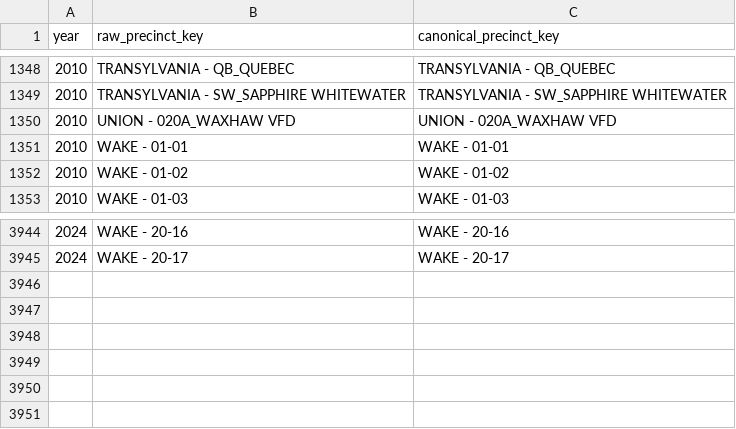
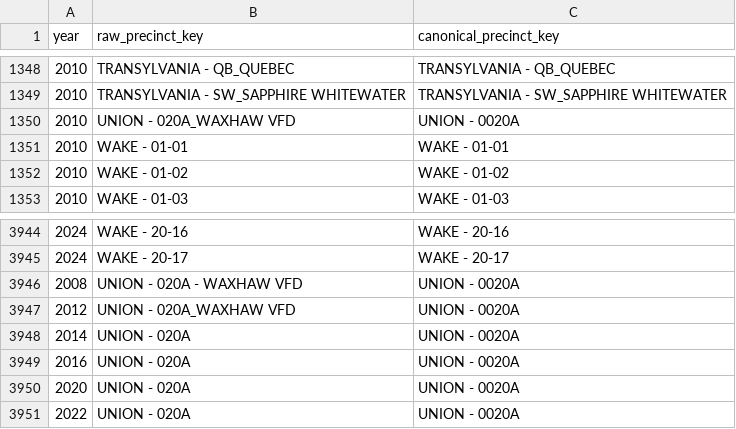
Before and after one commit to Tenjin25/NCElectionAtlas, a CSV file: data/mappings/precinct_key_overrides.csv, drawn as a sheet; only a part is shown, gaps mark what is left out.

```diff
--- a/data/mappings/precinct_key_overrides.csv
+++ b/data/mappings/precinct_key_overrides.csv
@@ -1349,3 +1349,3 @@
 "2010","TRANSYLVANIA - SW_SAPPHIRE WHITEWATER","TRANSYLVANIA - SW_SAPPHIRE WHITEWATER"
-"2010","UNION - 020A_WAXHAW VFD","UNION - 020A_WAXHAW VFD"
+"2010","UNION - 020A_WAXHAW VFD","UNION - 0020A"
 "2010","WAKE - 01-01","WAKE - 01-01"
@@ -3945 +3945,7 @@
 "2024","WAKE - 20-17","WAKE - 20-17"
+"2008","UNION - 020A - WAXHAW VFD","UNION - 0020A"
+"2012","UNION - 020A_WAXHAW VFD","UNION - 0020A"
+"2014","UNION - 020A","UNION - 0020A"
+"2016","UNION - 020A","UNION - 0020A"
+"2020","UNION - 020A","UNION - 0020A"
+"2022","UNION - 020A","UNION - 0020A"
```
Also changed, not shown: data/reports/unmatched_precinct_examples.csv, data/reports/unmatched_precinct_summary.csv.
